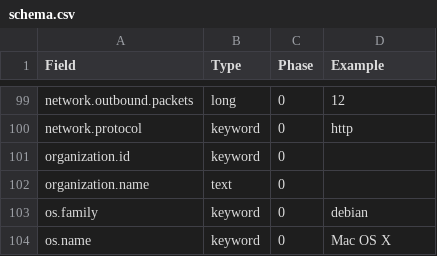
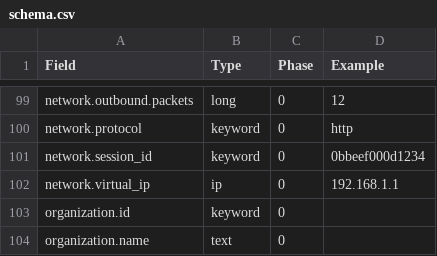
Before and after one commit to elastic/ecs, a CSV file: schema.csv, drawn as a sheet; only a part is shown, gaps mark what is left out; the shorter side is filled out with more unchanged rows.

Commit message:
Session Object Changes
Add network.session_id and network.virtual_ip in response to issue #37

```diff
--- a/schema.csv
+++ b/schema.csv
@@ -100,2 +100,4 @@ network.outbound.packets,long,0,12
 network.protocol,keyword,0,http
+network.session_id,keyword,0,0bbeef000d1234
+network.virtual_ip,ip,0,192.168.1.1
 organization.id,keyword,0,
```
Also changed, not shown: 4 other files.
